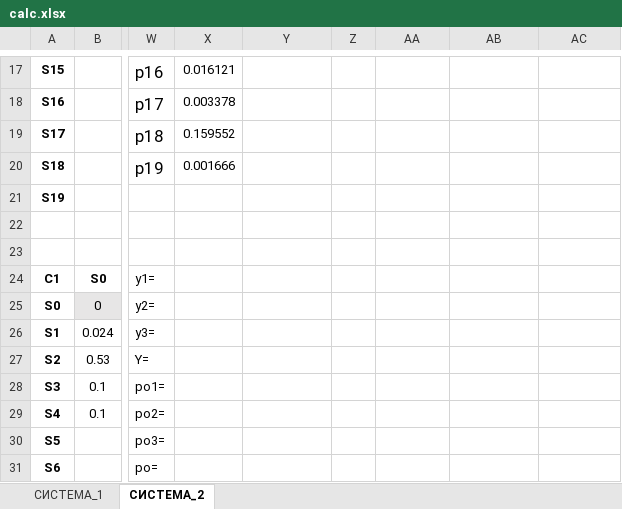
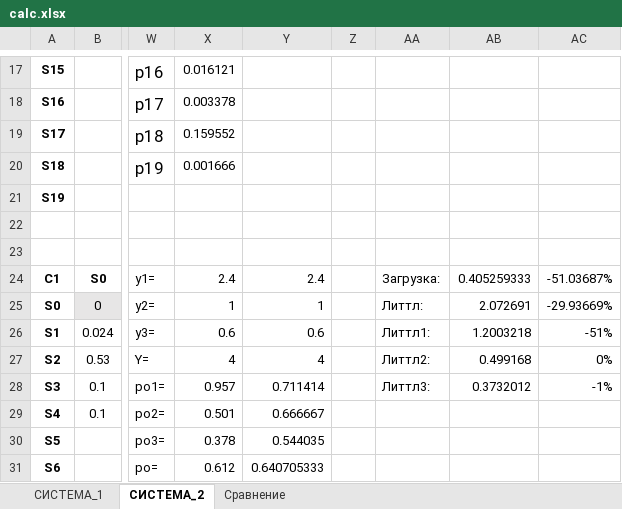
Before and after one commit to Ivanio1/itmo-4course, an Excel workbook: modeling/lab2/calc.xlsx, sheet СИСТЕМА_2, drawn as a sheet; only a part is shown, gaps mark what is left out; values as stored, in another font and other column widths than the file's, no borders; the diff covers the shown part only; the diff names each change by its address in the sheet, - before the commit and + after, or states it on an @@ line.

Commit message:
done modeling 2

```diff
--- a/modeling/lab2/calc.xlsx (sheet СИСТЕМА_2)
+++ b/modeling/lab2/calc.xlsx (sheet СИСТЕМА_2)
+sheet tab: Сравнение
-X24: (empty)
+X24: 2.4
-Y24: (empty)
+Y24: 2.4
-AA24: (empty)
+AA24: Загрузка:
-AB24: (empty)
+AB24: 0.405259333
-AC24: (empty)
+AC24: -51.03687%
-X25: (empty)
+X25: 1
-Y25: (empty)
+Y25: 1
-AA25: (empty)
+AA25: Литтл:
-AB25: (empty)
+AB25: 2.072691
-AC25: (empty)
+AC25: -29.93669%
-X26: (empty)
+X26: 0.6
-Y26: (empty)
+Y26: 0.6
-AA26: (empty)
+AA26: Литтл1:
-AB26: (empty)
+AB26: 1.2003218
-AC26: (empty)
+AC26: -51%
-X27: (empty)
+X27: 4
-Y27: (empty)
+Y27: 4
-AA27: (empty)
+AA27: Литтл2:
-AB27: (empty)
+AB27: 0.499168
-AC27: (empty)
+AC27: 0%
-X28: (empty)
+X28: 0.957
-Y28: (empty)
+Y28: 0.711414
-AA28: (empty)
+AA28: Литтл3:
-AB28: (empty)
+AB28: 0.3732012
-AC28: (empty)
+AC28: -1%
-X29: (empty)
+X29: 0.501
-Y29: (empty)
+Y29: 0.666667
-X30: (empty)
+X30: 0.378
-Y30: (empty)
+Y30: 0.544035
-X31: (empty)
+X31: 0.612
-Y31: (empty)
+Y31: 0.640705333
```
Also changed, not shown: 15 added rows, 15 removed rows, 30 edited cells and cell formats elsewhere in this sheet, sheet СИСТЕМА_1, charts or pictures, 2 other files.
